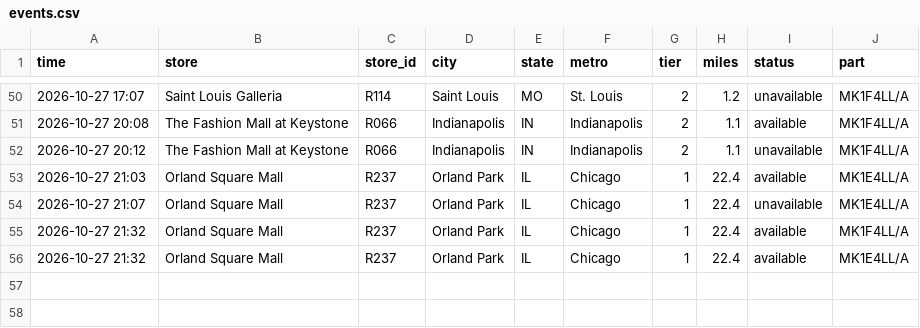
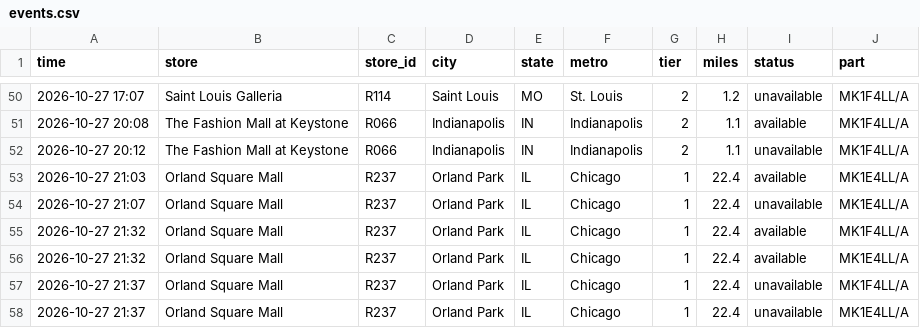
Before and after one commit to aryakvsathye/duo-tracker, a CSV file: national/events.csv, drawn as a sheet; only a part is shown, gaps mark what is left out.

Commit message:
Update national data

```diff
--- a/national/events.csv
+++ b/national/events.csv
@@ -56 +56,3 @@ time,store,store_id,city,state,metro,tier,miles,status,part
 2026-10-27 21:32,Orland Square Mall,R237,Orland Park,IL,Chicago,1,22.4,available,MK1E4LL/A
+2026-10-27 21:37,Orland Square Mall,R237,Orland Park,IL,Chicago,1,22.4,unavailable,MK1F4LL/A
+2026-10-27 21:37,Orland Square Mall,R237,Orland Park,IL,Chicago,1,22.4,unavailable,MK1E4LL/A
```
Also changed, not shown: 1 other file.
